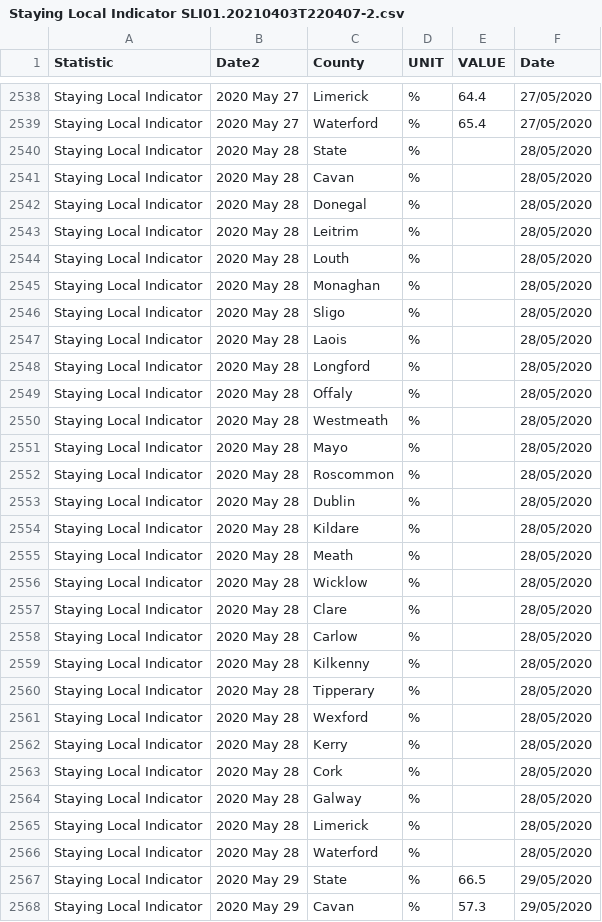
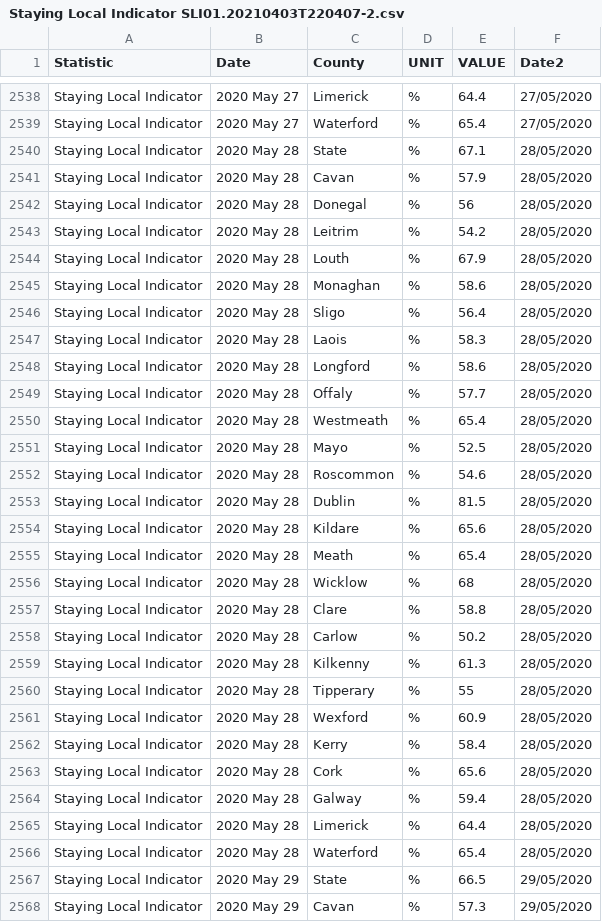
Before and after one commit to MM2020-11/UCDPA_Michael_Madigan, a CSV file: Staying Local Indicator SLI01.20210403T220407-2.csv, drawn as a sheet; only a part is shown, gaps mark what is left out; the diff covers the shown part only.

```diff
--- a/Staying Local Indicator SLI01.20210403T220407-2.csv
+++ b/Staying Local Indicator SLI01.20210403T220407-2.csv
@@ -1 +1 @@
-Statistic,Date2,County,UNIT,VALUE,Date
+Statistic,Date,County,UNIT,VALUE,Date2
@@ -2539,29 +2539,29 @@ Staying Local Indicator,2020 May 27,Limerick,%,64.4,27/05/2020
 Staying Local Indicator,2020 May 27,Waterford,%,65.4,27/05/2020
-Staying Local Indicator,2020 May 28,State,%,,28/05/2020
-Staying Local Indicator,2020 May 28,Cavan,%,,28/05/2020
-Staying Local Indicator,2020 May 28,Donegal,%,,28/05/2020
-Staying Local Indicator,2020 May 28,Leitrim,%,,28/05/2020
-Staying Local Indicator,2020 May 28,Louth,%,,28/05/2020
-Staying Local Indicator,2020 May 28,Monaghan,%,,28/05/2020
-Staying Local Indicator,2020 May 28,Sligo,%,,28/05/2020
-Staying Local Indicator,2020 May 28,Laois,%,,28/05/2020
-Staying Local Indicator,2020 May 28,Longford,%,,28/05/2020
-Staying Local Indicator,2020 May 28,Offaly,%,,28/05/2020
-Staying Local Indicator,2020 May 28,Westmeath,%,,28/05/2020
-Staying Local Indicator,2020 May 28,Mayo,%,,28/05/2020
-Staying Local Indicator,2020 May 28,Roscommon,%,,28/05/2020
-Staying Local Indicator,2020 May 28,Dublin,%,,28/05/2020
-Staying Local Indicator,2020 May 28,Kildare,%,,28/05/2020
-Staying Local Indicator,2020 May 28,Meath,%,,28/05/2020
-Staying Local Indicator,2020 May 28,Wicklow,%,,28/05/2020
-Staying Local Indicator,2020 May 28,Clare,%,,28/05/2020
-Staying Local Indicator,2020 May 28,Carlow,%,,28/05/2020
-Staying Local Indicator,2020 May 28,Kilkenny,%,,28/05/2020
-Staying Local Indicator,2020 May 28,Tipperary,%,,28/05/2020
-Staying Local Indicator,2020 May 28,Wexford,%,,28/05/2020
-Staying Local Indicator,2020 May 28,Kerry,%,,28/05/2020
-Staying Local Indicator,2020 May 28,Cork,%,,28/05/2020
-Staying Local Indicator,2020 May 28,Galway,%,,28/05/2020
-Staying Local Indicator,2020 May 28,Limerick,%,,28/05/2020
-Staying Local Indicator,2020 May 28,Waterford,%,,28/05/2020
+Staying Local Indicator,2020 May 28,State,%,67.1,28/05/2020
+Staying Local Indicator,2020 May 28,Cavan,%,57.9,28/05/2020
+Staying Local Indicator,2020 May 28,Donegal,%,56,28/05/2020
+Staying Local Indicator,2020 May 28,Leitrim,%,54.2,28/05/2020
+Staying Local Indicator,2020 May 28,Louth,%,67.9,28/05/2020
+Staying Local Indicator,2020 May 28,Monaghan,%,58.6,28/05/2020
+Staying Local Indicator,2020 May 28,Sligo,%,56.4,28/05/2020
+Staying Local Indicator,2020 May 28,Laois,%,58.3,28/05/2020
+Staying Local Indicator,2020 May 28,Longford,%,58.6,28/05/2020
+Staying Local Indicator,2020 May 28,Offaly,%,57.7,28/05/2020
+Staying Local Indicator,2020 May 28,Westmeath,%,65.4,28/05/2020
+Staying Local Indicator,2020 May 28,Mayo,%,52.5,28/05/2020
+Staying Local Indicator,2020 May 28,Roscommon,%,54.6,28/05/2020
+Staying Local Indicator,2020 May 28,Dublin,%,81.5,28/05/2020
+Staying Local Indicator,2020 May 28,Kildare,%,65.6,28/05/2020
+Staying Local Indicator,2020 May 28,Meath,%,65.4,28/05/2020
+Staying Local Indicator,2020 May 28,Wicklow,%,68,28/05/2020
+Staying Local Indicator,2020 May 28,Clare,%,58.8,28/05/2020
+Staying Local Indicator,2020 May 28,Carlow,%,50.2,28/05/2020
+Staying Local Indicator,2020 May 28,Kilkenny,%,61.3,28/05/2020
+Staying Local Indicator,2020 May 28,Tipperary,%,55,28/05/2020
+Staying Local Indicator,2020 May 28,Wexford,%,60.9,28/05/2020
+Staying Local Indicator,2020 May 28,Kerry,%,58.4,28/05/2020
+Staying Local Indicator,2020 May 28,Cork,%,65.6,28/05/2020
+Staying Local Indicator,2020 May 28,Galway,%,59.4,28/05/2020
+Staying Local Indicator,2020 May 28,Limerick,%,64.4,28/05/2020
+Staying Local Indicator,2020 May 28,Waterford,%,65.4,28/05/2020
 Staying Local Indicator,2020 May 29,State,%,66.5,29/05/2020
```
Also changed, not shown: 27 edited cells elsewhere in this file, export_dataframe_df_IRL.csv, export_dataframe_merge.csv, 12 other files.
